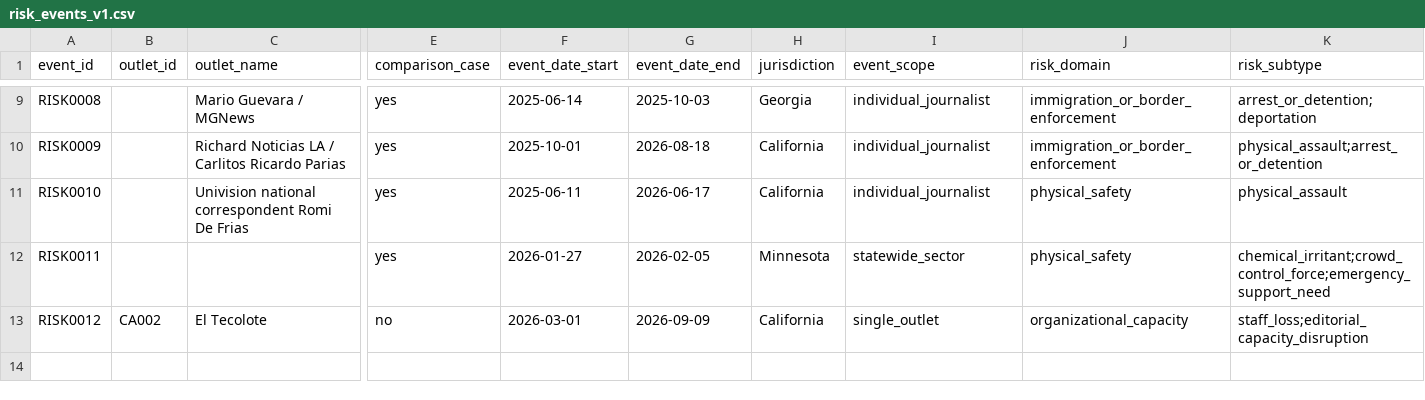
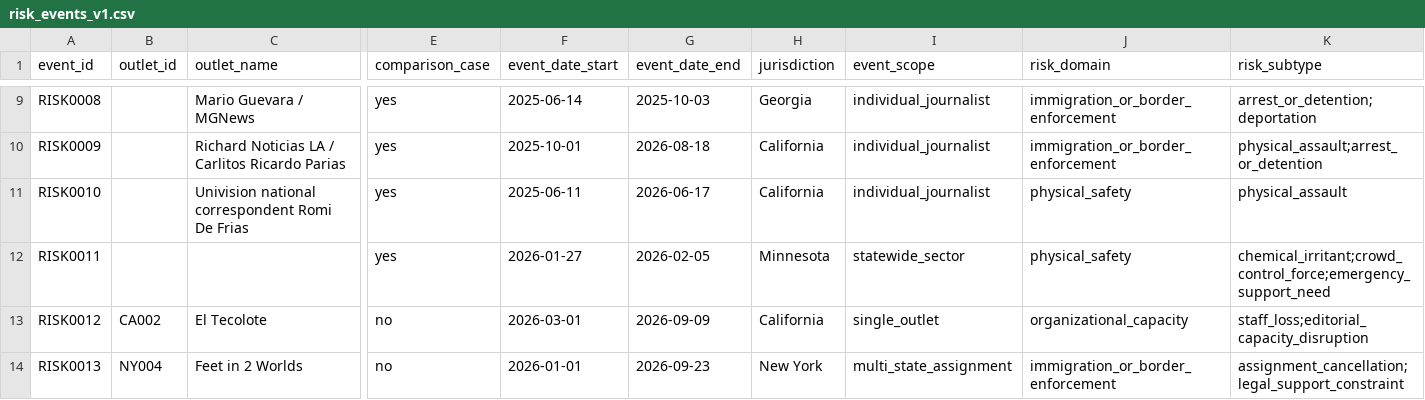
Before and after one commit to Endalk-Chala/Immigrant-Journalism-National-Map, a CSV file: data/phase1b/risk_events_v1.csv, drawn as a sheet; only a part is shown, gaps mark what is left out; rows hold the shown columns only; the diff names each change by its address in the sheet, - before the commit and + after, or states it on an @@ line.

Commit message:
Add Feet in 2 Worlds risk-response event

```diff
--- a/data/phase1b/risk_events_v1.csv
+++ b/data/phase1b/risk_events_v1.csv
+row 14: RISK0013 | NY004 | Feet in 2 Worlds | no | 2026-01-01 | 2026-09-23 | New York | multi_state_assignment | immigration_or_border_enforcement | assignment_cancellation;legal_support_constraint
```
